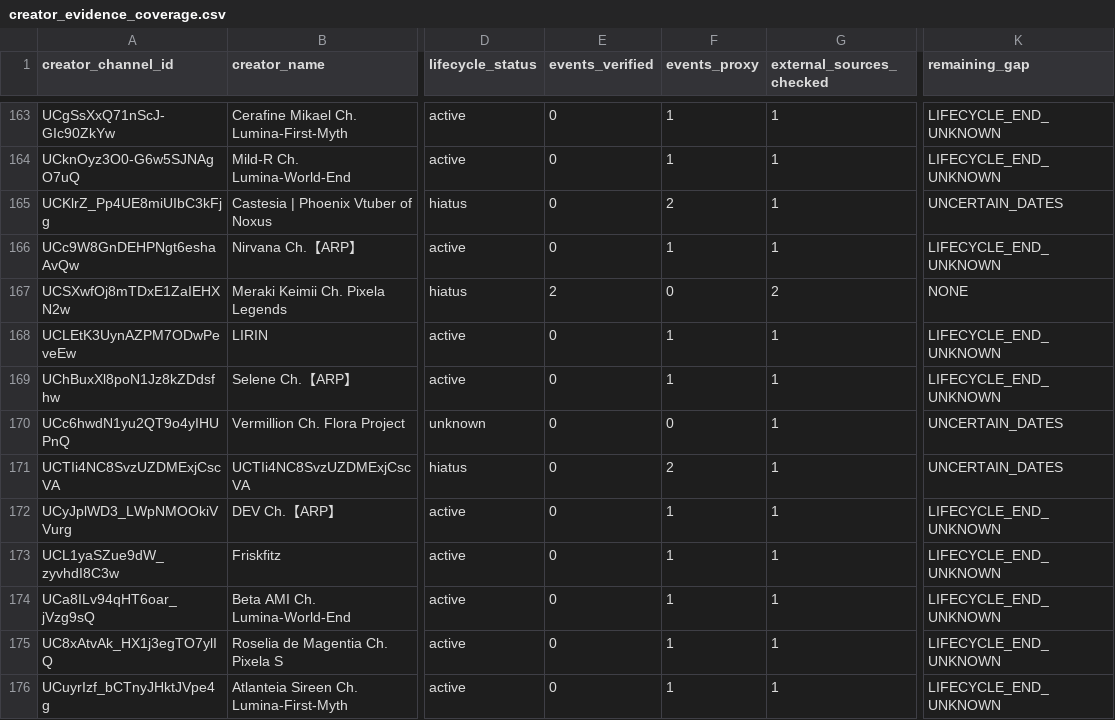
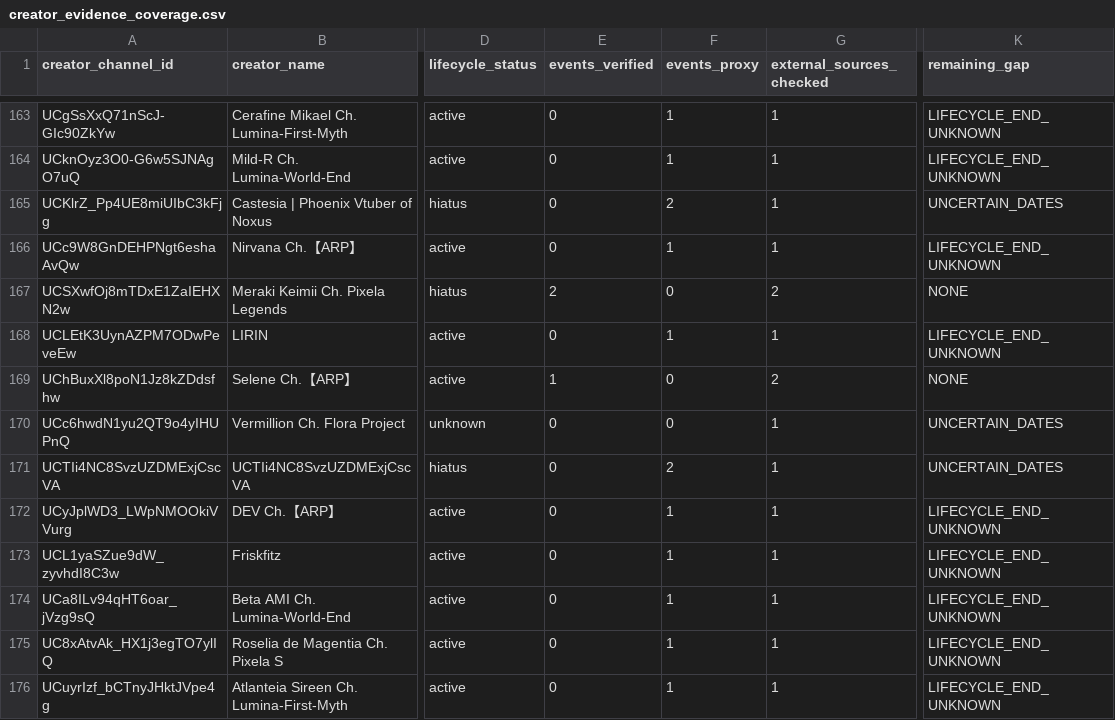
Before and after one commit to Icezaza2543/ThaiVtuberSNA, a CSV file: data/industry/creator_evidence_coverage.csv, drawn as a sheet; only a part is shown, gaps mark what is left out; the diff covers the shown part only; the diff names each change by its address in the sheet, - before the commit and + after, or states it on an @@ line.

```diff
--- a/data/industry/creator_evidence_coverage.csv
+++ b/data/industry/creator_evidence_coverage.csv
-E169 (events_verified): 0
+E169 (events_verified): 1
-F169 (events_proxy): 1
+F169 (events_proxy): 0
-G169 (external_sources_checked): 1
+G169 (external_sources_checked): 2
-K169 (remaining_gap): LIFECYCLE_END_UNKNOWN
+K169 (remaining_gap): NONE
```
Also changed, not shown: 60 edited cells elsewhere in this file, data/industry/agency_events.csv, data/industry/agency_history.csv, 19 other files.
